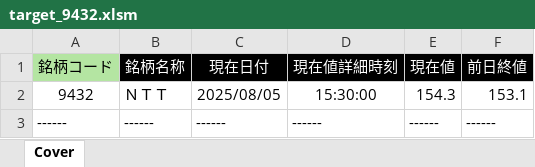
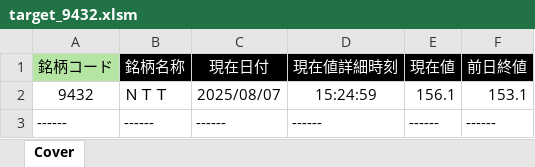
Before and after one commit to bitwalk123/kabuto, an Excel workbook: target_9432.xlsm, sheet Cover, drawn as a sheet; values as stored, in another font and other column widths than the file's, no borders; the diff names each change by its address in the sheet, - before the commit and + after, or states it on an @@ line.

```diff
--- a/target_9432.xlsm (sheet Cover)
+++ b/target_9432.xlsm (sheet Cover)
-C2 (現在日付): 2025/08/05
+C2 (現在日付): 2025/08/07
-D2 (現在値詳細時刻): 15:30:00
+D2 (現在値詳細時刻): 15:24:59
-E2 (現在値): 154.3
+E2 (現在値): 156.1
```
Also changed, not shown: 2 other files.
